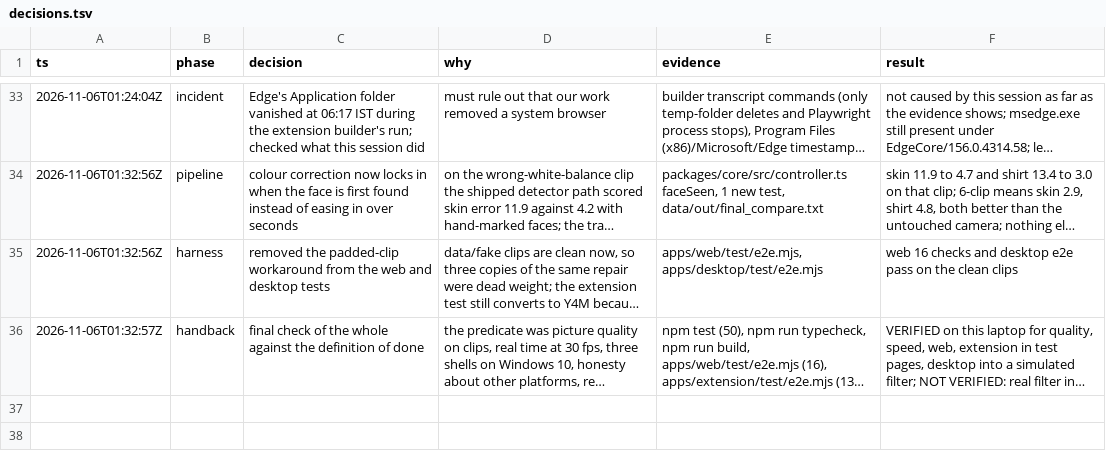
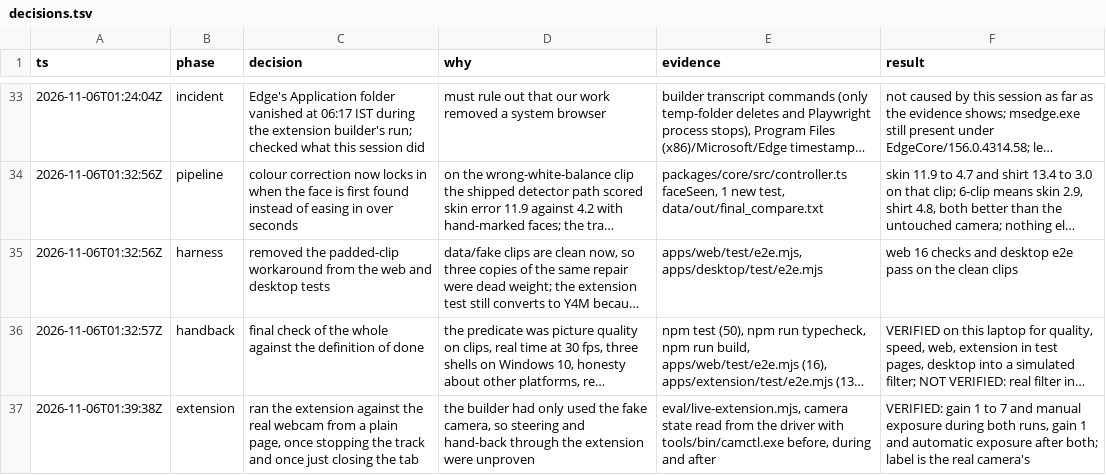
Before and after one commit to Umarfarook1/sunroom, a TSV file: decisions.tsv, drawn as a sheet; only a part is shown, gaps mark what is left out; long unchanged cells end in …; the diff names each change by its address in the sheet, - before the commit and + after, or states it on an @@ line.

Commit message:
Check the extension on a real webcam: steers the camera and hands it back
eval/live-extension.mjs loads the built extension, opens a plain page that asks
for the camera, and reads the camera's state from the driver before, during
and after, once stopping the track and once closing the tab.

```diff
--- a/decisions.tsv
+++ b/decisions.tsv
+row 37: 2026-11-06T01:39:38Z | extension | ran the extension against the real webcam from a plain page, once stopping the track and once just closing the tab | the builder had only used the fake camera, so steering and hand-back through the extension were unproven | eval/live-extension.mjs, camera state read from the driver with tools/bin/camctl.exe before, during and after | VERIFIED: gain 1 to 7 and manual exposure during both runs, gain 1 and automatic exposure after both; label is the real camera's
```
Also changed, not shown: 2 other files.
